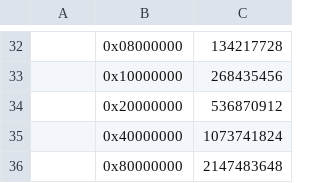
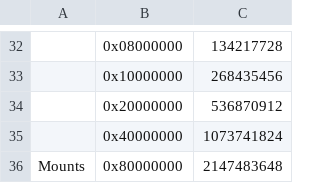
Before and after one commit to ZepplinCore-Development/Zeppelin-Craft, a CSV file: SQL/db_world/Professions/Profession Spell Masks.csv, drawn as a sheet; only a part is shown, gaps mark what is left out; the diff names each change by its address in the sheet, - before the commit and + after, or states it on an @@ line.

```diff
--- a/SQL/db_world/Professions/Profession Spell Masks.csv
+++ b/SQL/db_world/Professions/Profession Spell Masks.csv
-A36: (empty)
+A36: Mounts
```
Also changed, not shown: 1 other file.
